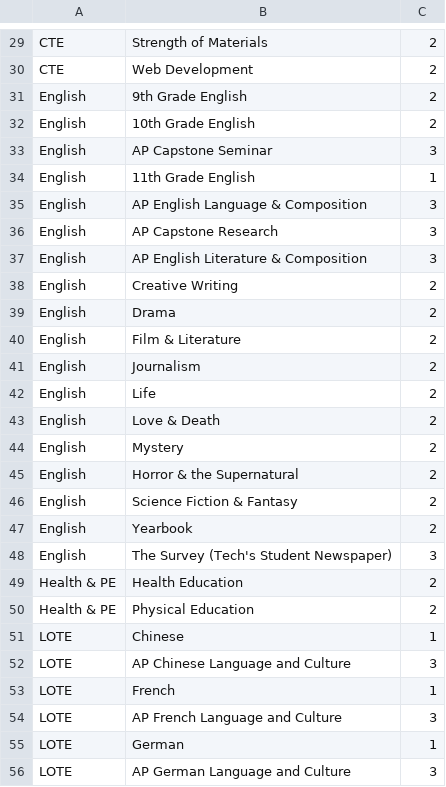
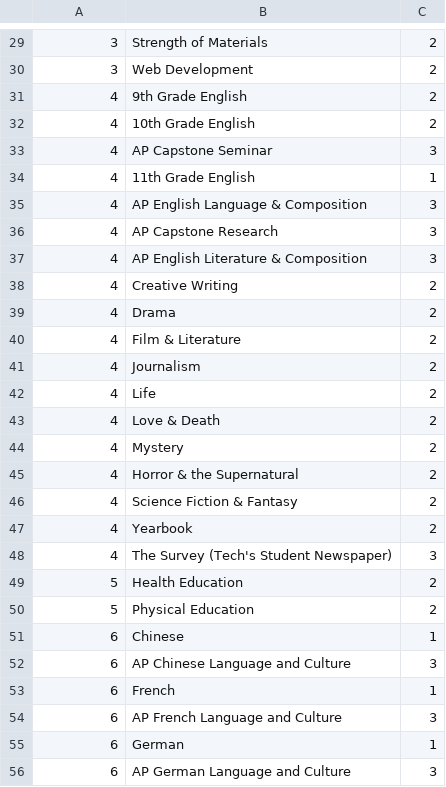
Before and after one commit to LeandraBoodram/DatabaseProject, a CSV file: coursename.csv, drawn as a sheet; only a part is shown, gaps mark what is left out; the diff covers the shown part only; the diff names each change by its address in the sheet, - before the commit and + after, or states it on an @@ line.

```diff
--- a/coursename.csv
+++ b/coursename.csv
-A29:A30: CTE
+A29:A30: 3
-A31:A48: English
+A31:A48: 4
-A49:A50: Health & PE
+A49:A50: 5
-A51:A56: LOTE
+A51:A56: 6
```
Also changed, not shown: 94 edited cells elsewhere in this file.
